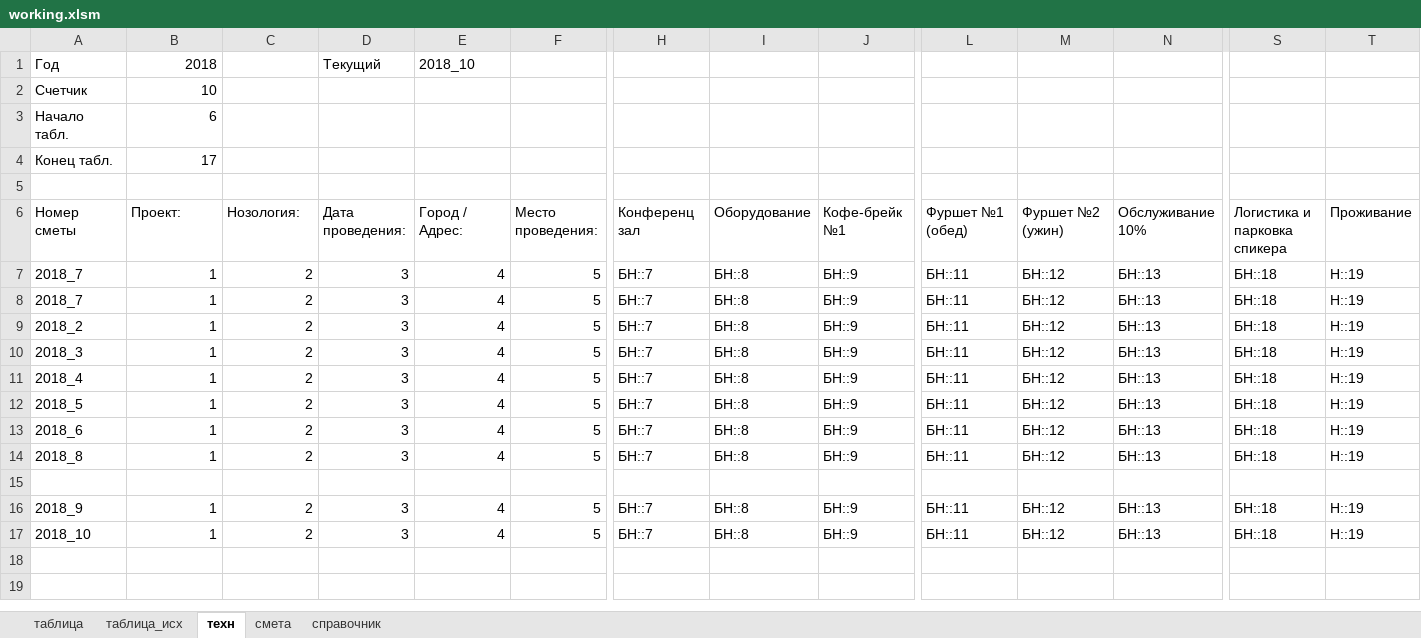
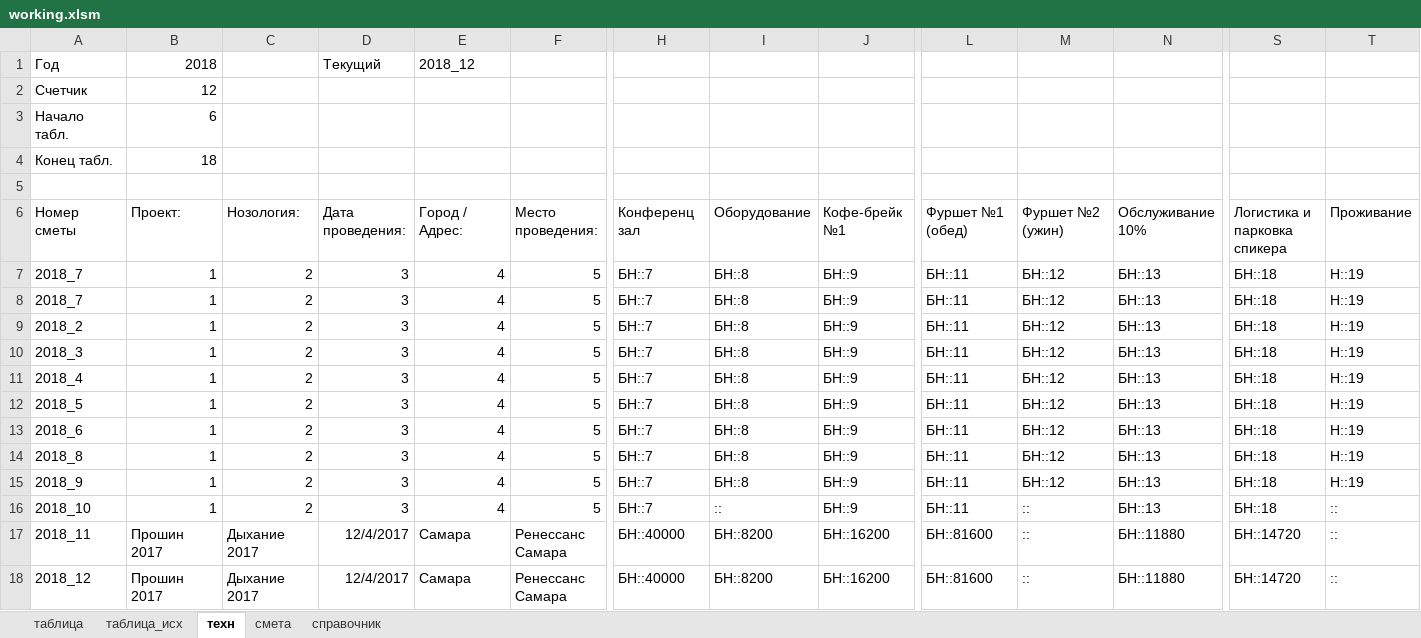
Before and after one commit to pafik13/excel-costings, an Excel workbook: working.xlsm, sheet техн, drawn as a sheet; only a part is shown, gaps mark what is left out; values as stored, in another font and other column widths than the file's, no borders; removed rows and columns are numbered as before the commit, all else as after; rows hold the shown columns only; the diff names each change by its address in the sheet, - before the commit and + after, or states it on an @@ line.

Commit message:
Add ContextMenu
Add copyFromTableToCosts to ContextMenu

```diff
--- a/working.xlsm (sheet техн)
+++ b/working.xlsm (sheet техн)
-E1: 2018_10
+E1: 2018_12
-B2: 10
+B2: 12
-B4: 17
+B4: 18
-row 15: (empty)
-I16: БН::8
+I16: ::
-M16: БН::12
+M16: ::
-T16: Н::19
+T16: ::
+row 17: 2018_11 | Прошин 2017 | Дыхание 2017 | 12/4/2017 | Самара | Ренессанс Самара | БН::40000 | БН::8200 | БН::16200 | БН::81600 | :: | БН::11880 | БН::14720 | ::
+row 18: 2018_12 | Прошин 2017 | Дыхание 2017 | 12/4/2017 | Самара | Ренессанс Самара | БН::40000 | БН::8200 | БН::16200 | БН::81600 | :: | БН::11880 | БН::14720 | ::
```
Also changed, not shown: sheet таблица, sheet смета, charts or pictures, 1 other file.
